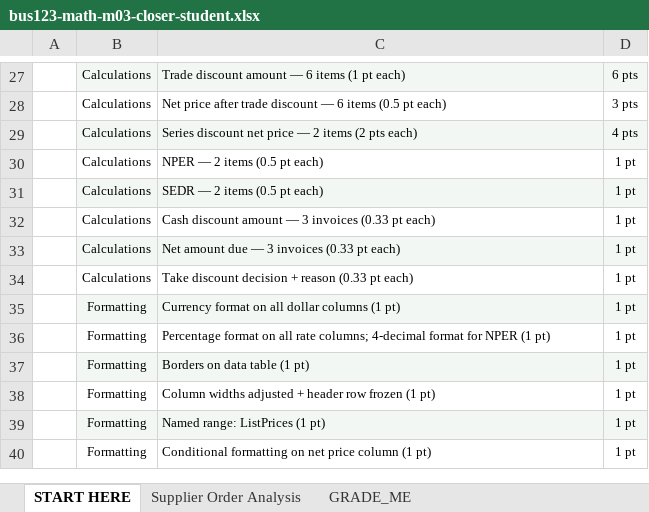
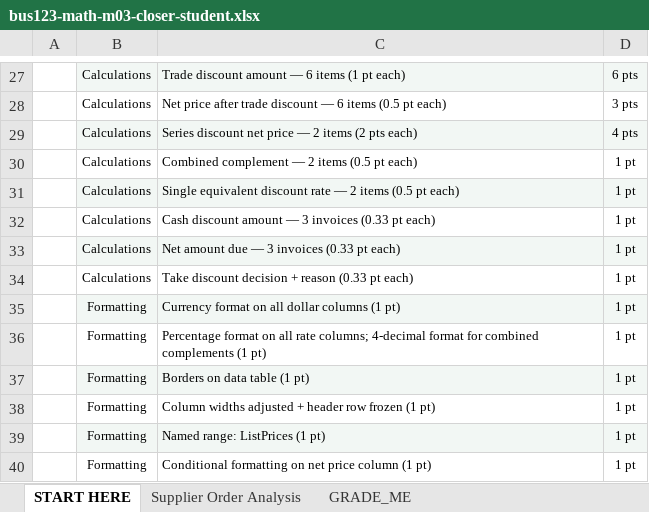
Before and after one commit to bevitts-design/BUS123-Solving-Business-Problems-with-Technology, an Excel workbook: MATH/M03/bus123-math-m03-closer-student.xlsx, sheet START HERE, drawn as a sheet; only a part is shown, gaps mark what is left out; values as stored, in another font and other column widths than the file's, no borders; the diff names each change by its address in the sheet, - before the commit and + after, or states it on an @@ line.

```diff
--- a/MATH/M03/bus123-math-m03-closer-student.xlsx (sheet START HERE)
+++ b/MATH/M03/bus123-math-m03-closer-student.xlsx (sheet START HERE)
-C30: NPER — 2 items (0.5 pt each)
+C30: Combined complement — 2 items (0.5 pt each)
-C31: SEDR — 2 items (0.5 pt each)
+C31: Single equivalent discount rate — 2 items (0.5 pt each)
-C36: …format for NPER (1 pt)
+C36: …format for combined complements (1 pt)
```
Also changed, not shown: sheet GRADE_ME, sheet Supplier Order Analysis, MATH/M04/bus123-math-m04-l01-starter.xlsx, 4 other files.
